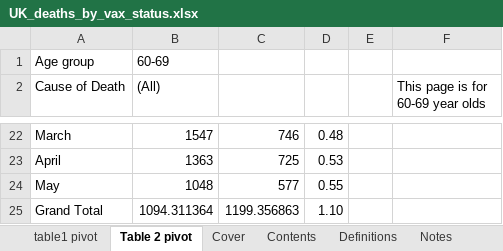
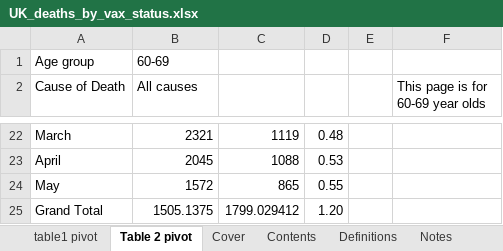
Before and after one commit to skirsch/covid, an Excel workbook: UK/UK_deaths_by_vax_status.xlsx, sheet Table 2 pivot, drawn as a sheet; only a part is shown, gaps mark what is left out; values as stored, in another font and other column widths than the file's, no borders; removed rows and columns are numbered as before the commit, all else as after; the diff covers the shown part only; the diff names each change by its address in the sheet, - before the commit and + after, or states it on an @@ line.

```diff
--- a/UK/UK_deaths_by_vax_status.xlsx (sheet Table 2 pivot)
+++ b/UK/UK_deaths_by_vax_status.xlsx (sheet Table 2 pivot)
-B2: (All)
+B2: All causes
-B22 (All causes): 1547
+B22 (All causes): 2321
-C22: 746
+C22: 1119
-B23 (All causes): 1363
+B23 (All causes): 2045
-C23: 725
+C23: 1088
-B24 (All causes): 1048
+B24 (All causes): 1572
-C24: 577
+C24: 865
-row 25: Grand Total | 1094.311364 | 1199.356863 | 1.10
+row 25: Grand Total | 1505.1375 | 1799.029412 | 1.20
```
Also changed, not shown: 9 added rows, 9 removed rows and 13 edited cells elsewhere in this sheet, calculators/ve_lives_saved_calculator.xlsx.
